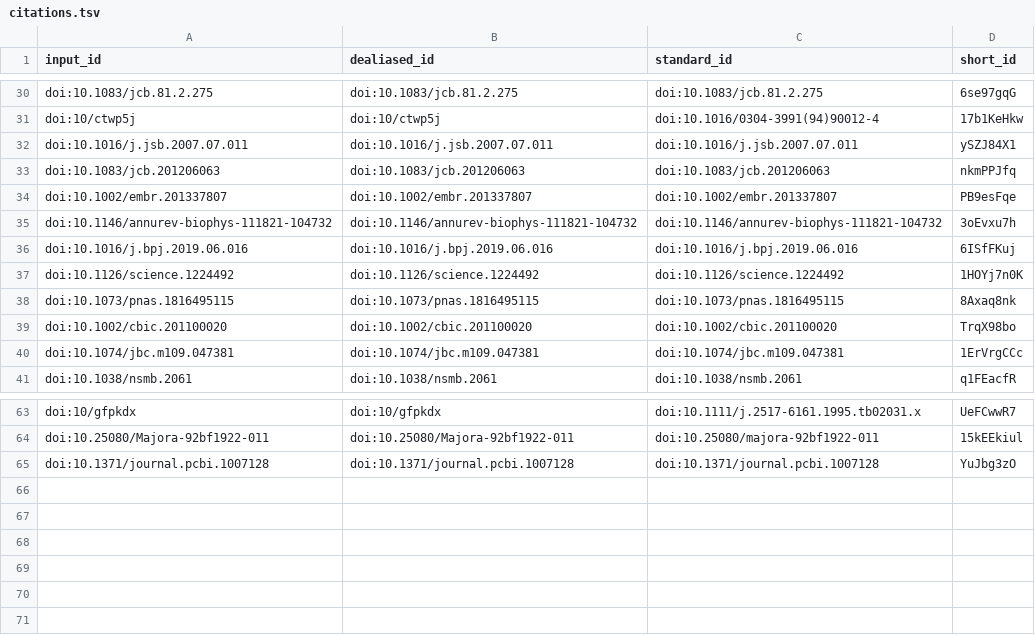
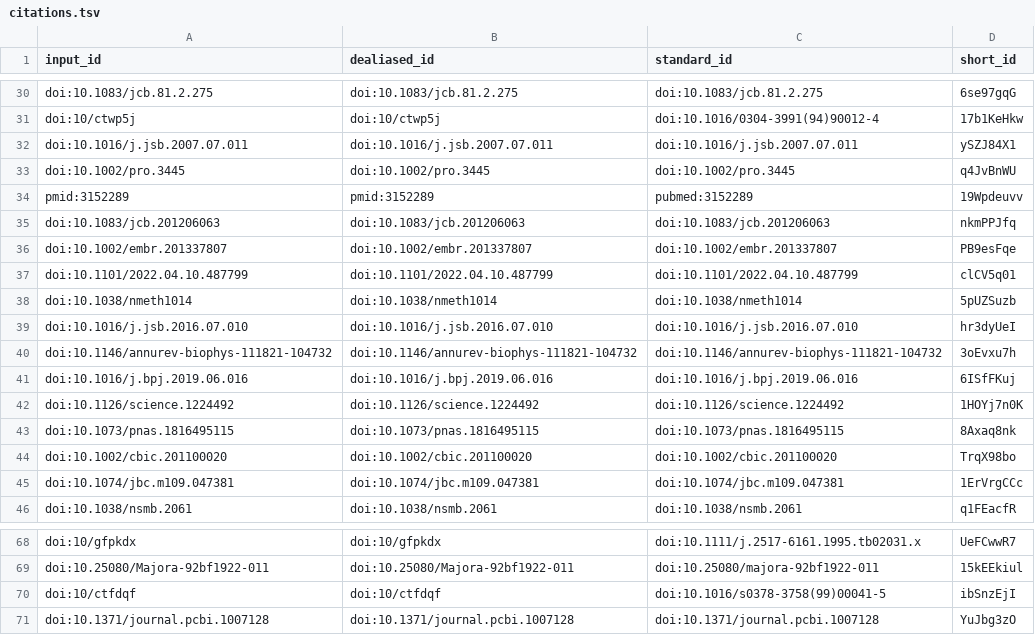
Before and after one commit to aseedb/synaptic_tomo_ms, a TSV file: citations.tsv, drawn as a sheet; only a part is shown, gaps mark what is left out.

```diff
--- a/citations.tsv
+++ b/citations.tsv
@@ -32,4 +32,9 @@ doi:10/ctwp5j	doi:10/ctwp5j	doi:10.1016/0304-3991(94)90012-4	17b1KeHkw
 doi:10.1016/j.jsb.2007.07.011	doi:10.1016/j.jsb.2007.07.011	doi:10.1016/j.jsb.2007.07.011	ySZJ84X1
+doi:10.1002/pro.3445	doi:10.1002/pro.3445	doi:10.1002/pro.3445	q4JvBnWU
+pmid:3152289	pmid:3152289	pubmed:3152289	19Wpdeuvv
 doi:10.1083/jcb.201206063	doi:10.1083/jcb.201206063	doi:10.1083/jcb.201206063	nkmPPJfq
 doi:10.1002/embr.201337807	doi:10.1002/embr.201337807	doi:10.1002/embr.201337807	PB9esFqe
+doi:10.1101/2022.04.10.487799	doi:10.1101/2022.04.10.487799	doi:10.1101/2022.04.10.487799	clCV5q01
+doi:10.1038/nmeth1014	doi:10.1038/nmeth1014	doi:10.1038/nmeth1014	5pUZSuzb
+doi:10.1016/j.jsb.2016.07.010	doi:10.1016/j.jsb.2016.07.010	doi:10.1016/j.jsb.2016.07.010	hr3dyUeI
 doi:10.1146/annurev-biophys-111821-104732	doi:10.1146/annurev-biophys-111821-104732	doi:10.1146/annurev-biophys-111821-104732	3oEvxu7h
@@ -64,2 +69,3 @@ doi:10/gfpkdx	doi:10/gfpkdx	doi:10.1111/j.2517-6161.1995.tb02031.x	UeFCwwR7
 doi:10.25080/Majora-92bf1922-011	doi:10.25080/Majora-92bf1922-011	doi:10.25080/majora-92bf1922-011	15kEEkiul
+doi:10/ctfdqf	doi:10/ctfdqf	doi:10.1016/s0378-3758(99)00041-5	ibSnzEjI
 doi:10.1371/journal.pcbi.1007128	doi:10.1371/journal.pcbi.1007128	doi:10.1371/journal.pcbi.1007128	YuJbg3zO
```
Also changed, not shown: 5 other files.
